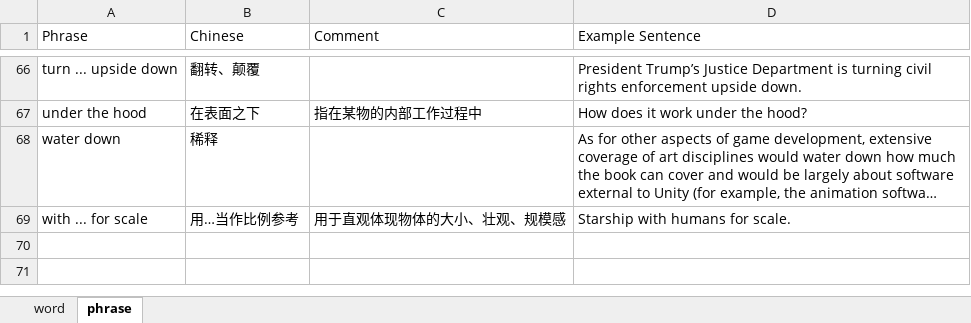
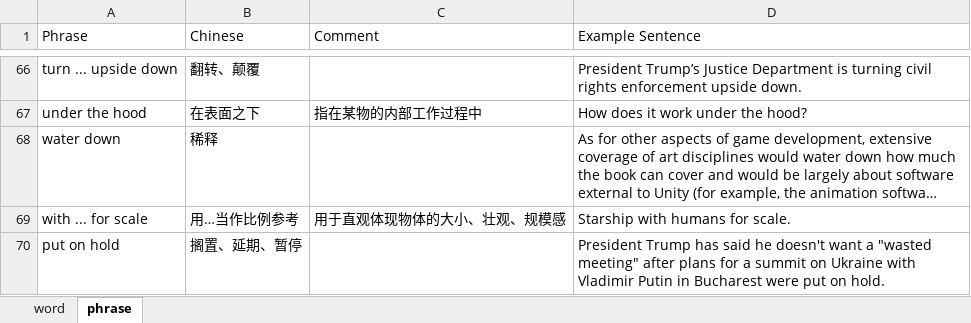
Before and after one commit to yunguoran/notes, an Excel workbook: english/phrases.xlsx, sheet phrase, drawn as a sheet; only a part is shown, gaps mark what is left out; long unchanged cells end in …; values as stored, in another font and other column widths than the file's, no borders; the diff names each change by its address in the sheet, - before the commit and + after, or states it on an @@ line.

Commit message:
english: add words and phrases

```diff
--- a/english/phrases.xlsx (sheet phrase)
+++ b/english/phrases.xlsx (sheet phrase)
+row 70: put on hold | 搁置、延期、暂停 |  | President Trump has said he doesn't want a "wasted meeting" after plans for a summit on Ukraine with Vladimir Putin in Bucharest were put on hold.
```
Also changed, not shown: sheet word, 1 other file.
